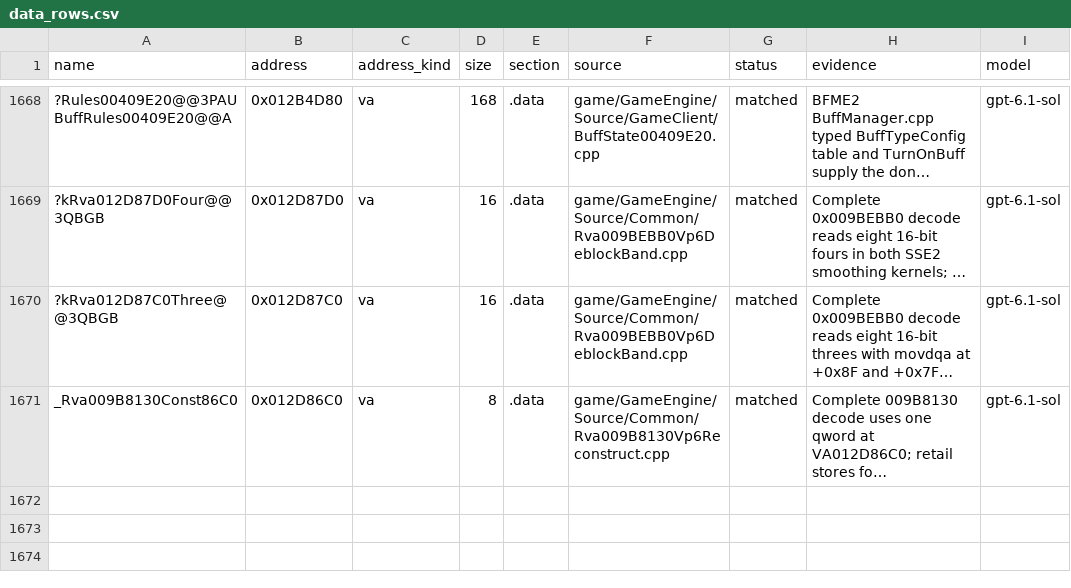
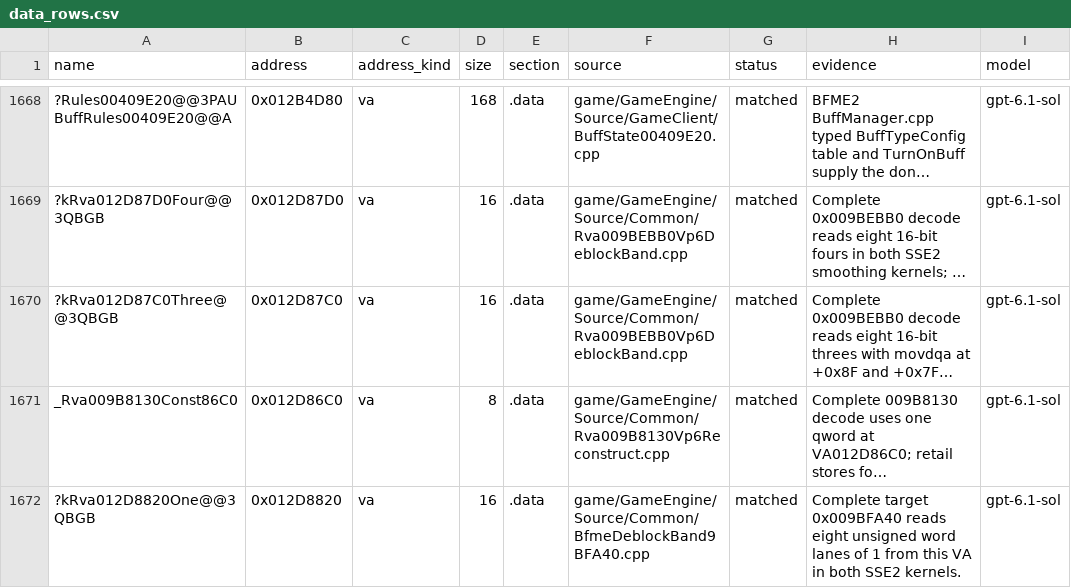
Before and after one commit to CallumReynolds/Open-BFME-1, a CSV file: targets/game/reverse/data_rows.csv, drawn as a sheet; only a part is shown, gaps mark what is left out; long unchanged cells end in …; the diff names each change by its address in the sheet, - before the commit and + after, or states it on an @@ line.

Commit message:
Recover the VP6 SSE2 deblock band from BFME 2 at 0x009BFA40

```diff
--- a/targets/game/reverse/data_rows.csv
+++ b/targets/game/reverse/data_rows.csv
+row 1672: ?kRva012D8820One@@3QBGB | 0x012D8820 | va | 16 | .data | game/GameEngine/Source/Common/BfmeDeblockBand9BFA40.cpp | matched | Complete target 0x009BFA40 reads eight unsigned word lanes of 1 from this VA in both SSE2 kernels. | gpt-6.1-sol
```
Also changed, not shown: 7 other files.
